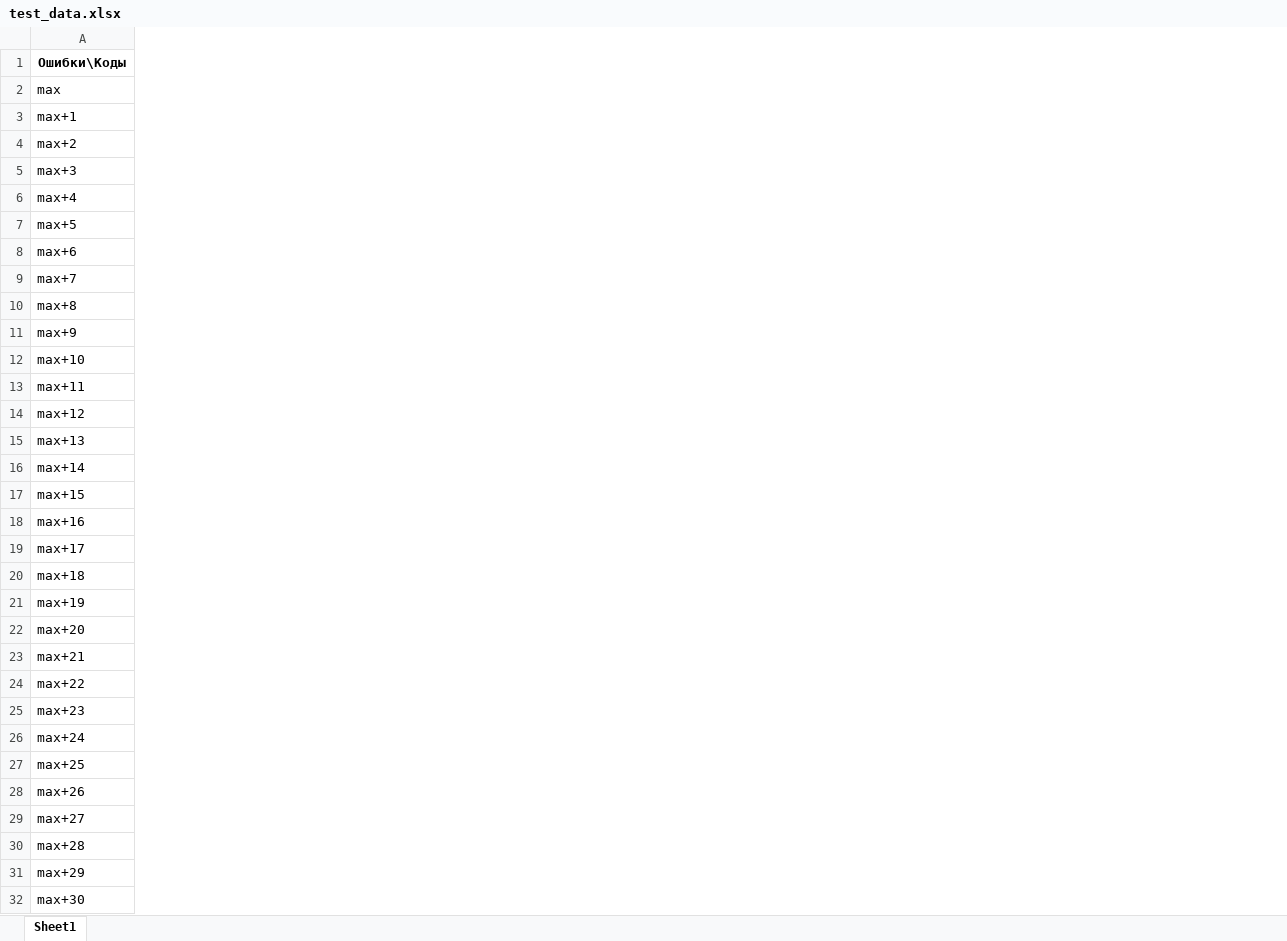
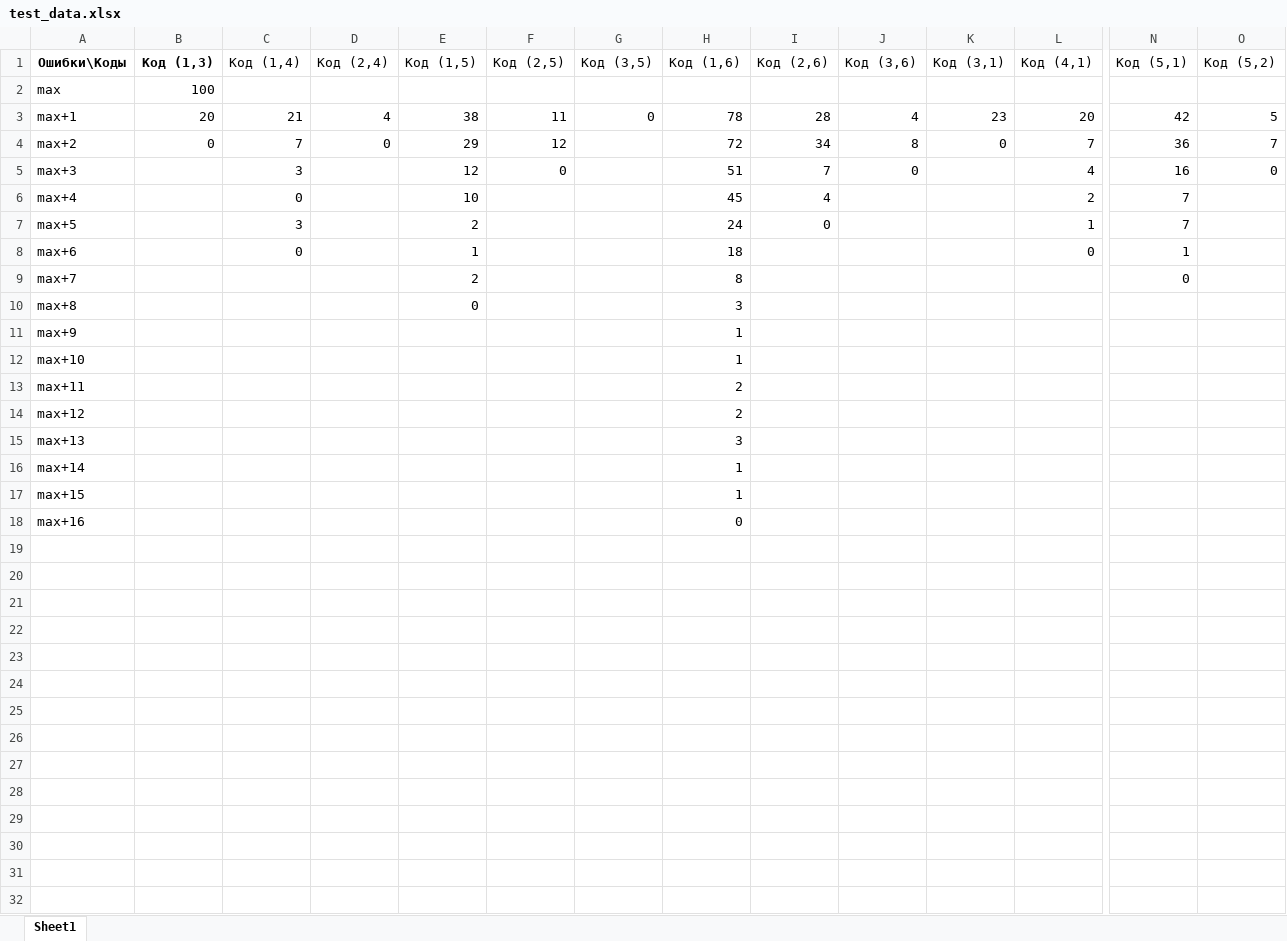
Before and after one commit to YBarsukova/ReedMullerFuzzyVault, an Excel workbook: test_data.xlsx, sheet Sheet1, drawn as a sheet; only a part is shown, gaps mark what is left out; values as stored, in another font and other column widths than the file's, no borders; removed rows and columns are numbered as before the commit, all else as after; rows hold the shown columns only; the diff covers the shown part only; the diff names each change by its address in the sheet, - before the commit and + after, or states it on an @@ line.

```diff
--- a/test_data.xlsx (sheet Sheet1)
+++ b/test_data.xlsx (sheet Sheet1)
+column B (Код (1,3)), rows 2-4: 100 | 20 | 0
+column C (Код (1,4)), rows 3-8: 21 | 7 | 3 | 0 | 3 | 0
+column D (Код (2,4)), rows 3-4: 4 | 0
+column E (Код (1,5)), rows 3-10: 38 | 29 | 12 | 10 | 2 | 1 | 2 | 0
+column F (Код (2,5)), rows 3-5: 11 | 12 | 0
+column G (Код (3,5)), row 3: 0
+column H (Код (1,6)), rows 3-18: 78 | 72 | 51 | 45 | 24 | 18 | 8 | 3 | 1 | 1 | 2 | 2 | 3 | 1 | 1 | 0
+column I (Код (2,6)), rows 3-7: 28 | 34 | 7 | 4 | 0
+column J (Код (3,6)), rows 3-5: 4 | 8 | 0
+column K (Код (3,1)), rows 3-4: 23 | 0
+column L (Код (4,1)), rows 3-8: 20 | 7 | 4 | 2 | 1 | 0
+column N (Код (5,1)), rows 3-9: 42 | 36 | 16 | 7 | 7 | 1 | 0
+column O (Код (5,2)), rows 3-5: 5 | 7 | 0
-row 19: max+17
-row 20: max+18
-row 21: max+19
-row 22: max+20
-row 23: max+21
-row 24: max+22
-row 25: max+23
-row 26: max+24
-row 27: max+25
-row 28: max+26
-row 29: max+27
-row 30: max+28
-row 31: max+29
-row 32: max+30
```
Also changed, not shown: 2 added columns, 2 edited cells and cell formats elsewhere in this sheet, 2 other files.
